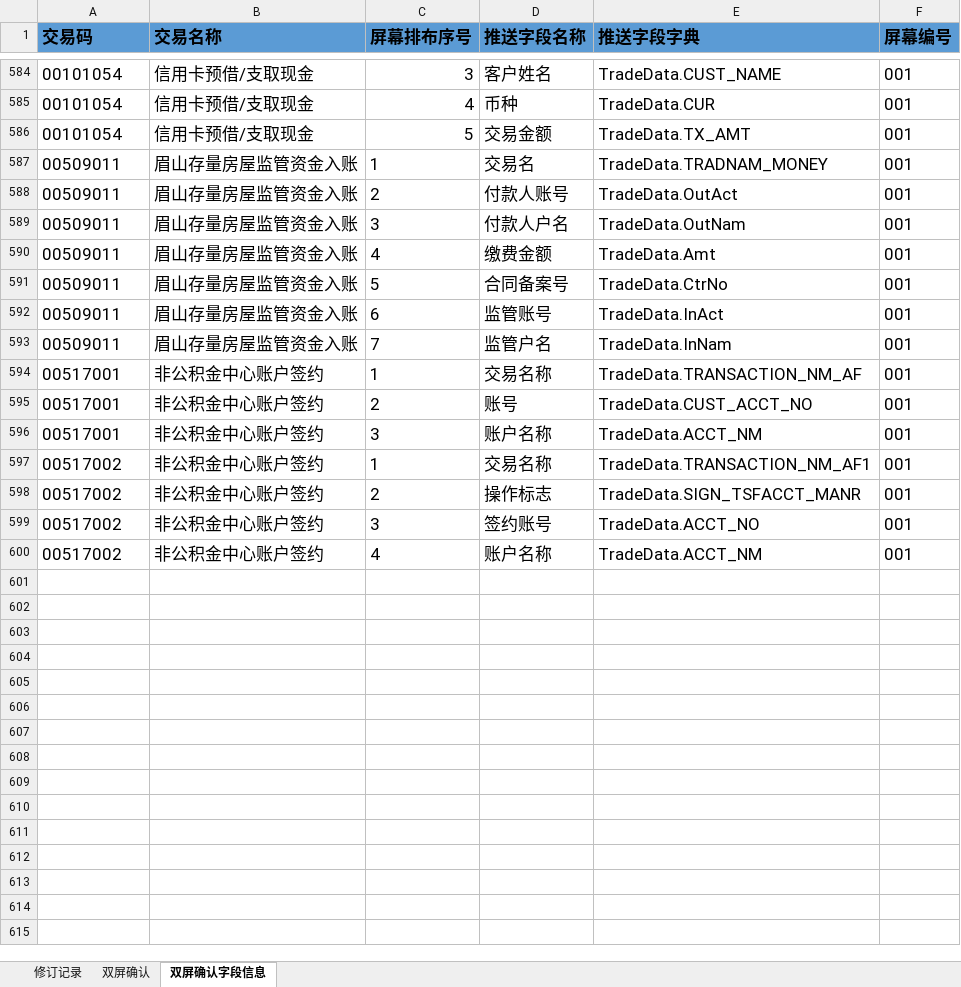
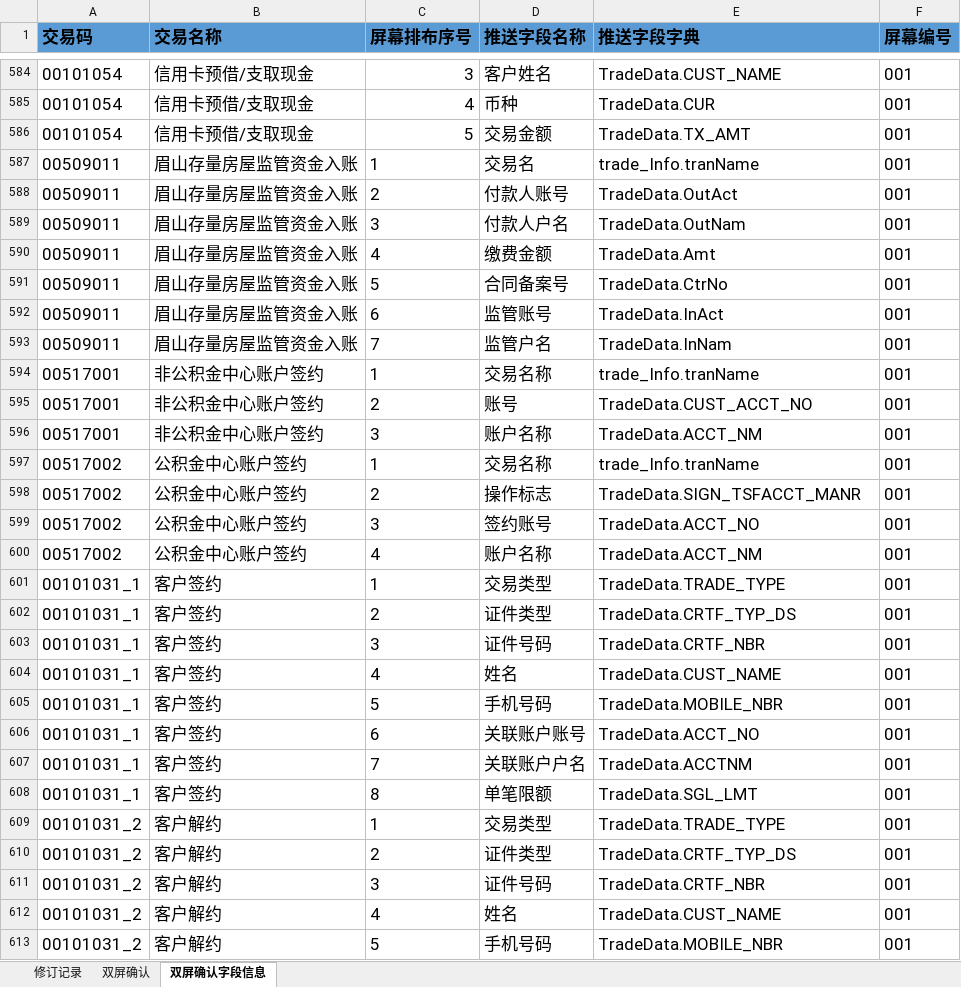
Before and after one commit to somebody2012/node-excel, an Excel workbook: src/doubleScreen/双屏确认.xlsx, sheet 双屏确认字段信息, drawn as a sheet; only a part is shown, gaps mark what is left out; values as stored, in another font and other column widths than the file's, no borders; the diff names each change by its address in the sheet, - before the commit and + after, or states it on an @@ line.

```diff
--- a/src/doubleScreen/双屏确认.xlsx (sheet 双屏确认字段信息)
+++ b/src/doubleScreen/双屏确认.xlsx (sheet 双屏确认字段信息)
-E587 (推送字段字典): TradeData.TRADNAM_MONEY
+E587 (推送字段字典): trade_Info.tranName
-E594 (推送字段字典): TradeData.TRANSACTION_NM_AF
+E594 (推送字段字典): trade_Info.tranName
-B597:B600 (交易名称): 非公积金中心账户签约
+B597:B600 (交易名称): 公积金中心账户签约
-E597 (推送字段字典): TradeData.TRANSACTION_NM_AF1
+E597 (推送字段字典): trade_Info.tranName
+row 601: 00101031_1 | 客户签约 | 1 | 交易类型 | TradeData.TRADE_TYPE | 001
+row 602: 00101031_1 | 客户签约 | 2 | 证件类型 | TradeData.CRTF_TYP_DS | 001
+row 603: 00101031_1 | 客户签约 | 3 | 证件号码 | TradeData.CRTF_NBR | 001
+row 604: 00101031_1 | 客户签约 | 4 | 姓名 | TradeData.CUST_NAME | 001
+row 605: 00101031_1 | 客户签约 | 5 | 手机号码 | TradeData.MOBILE_NBR | 001
+row 606: 00101031_1 | 客户签约 | 6 | 关联账户账号 | TradeData.ACCT_NO | 001
+row 607: 00101031_1 | 客户签约 | 7 | 关联账户户名 | TradeData.ACCTNM | 001
+row 608: 00101031_1 | 客户签约 | 8 | 单笔限额 | TradeData.SGL_LMT | 001
+row 609: 00101031_2 | 客户解约 | 1 | 交易类型 | TradeData.TRADE_TYPE | 001
+row 610: 00101031_2 | 客户解约 | 2 | 证件类型 | TradeData.CRTF_TYP_DS | 001
+row 611: 00101031_2 | 客户解约 | 3 | 证件号码 | TradeData.CRTF_NBR | 001
+row 612: 00101031_2 | 客户解约 | 4 | 姓名 | TradeData.CUST_NAME | 001
+row 613: 00101031_2 | 客户解约 | 5 | 手机号码 | TradeData.MOBILE_NBR | 001
```
Also changed, not shown: sheet 双屏确认, 3 other files.
